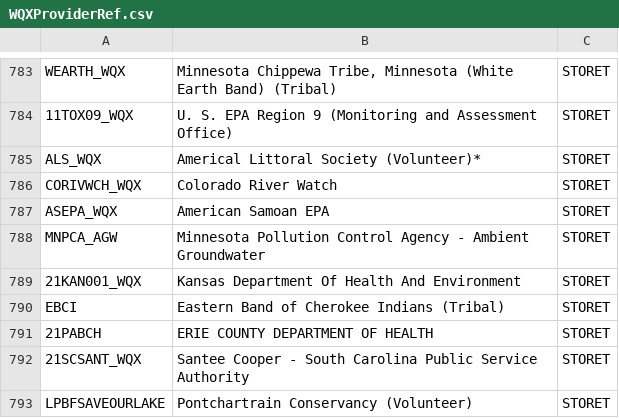
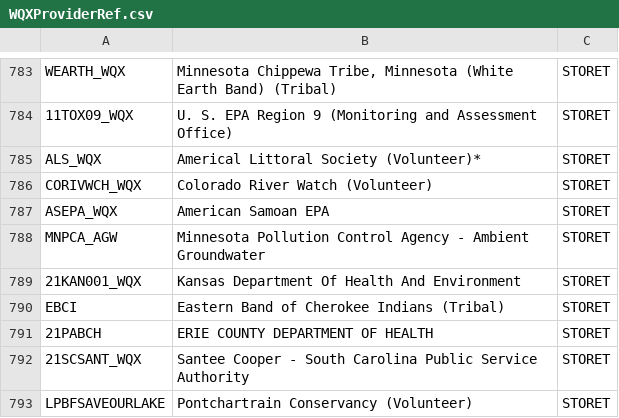
Before and after one commit to USEPA/EPATADA, a CSV file: inst/extdata/WQXProviderRef.csv, drawn as a sheet; only a part is shown, gaps mark what is left out.

Commit message:
Revert "Merge branch '646-legend-for-color-coding-of-wqp-observations-and-what-they-correspond-to-in-tada_viewattains' into develop"
This reverts commit 0a8acb9e8e37b690d0e163dc28a6102d3366307d, reversing
changes made to f15844c00fc1269f645c6497c5d22536944a5234.

```diff
--- a/inst/extdata/WQXProviderRef.csv
+++ b/inst/extdata/WQXProviderRef.csv
@@ -785,3 +785,3 @@
 "ALS_WQX","Americal Littoral Society (Volunteer)*","STORET"
-"CORIVWCH_WQX","Colorado River Watch","STORET"
+"CORIVWCH_WQX","Colorado River Watch (Volunteer)","STORET"
 "ASEPA_WQX","American Samoan EPA","STORET"
```
Also changed, not shown: inst/extdata/ATTAINSParamUseEntityRef.csv, 39 other files.
